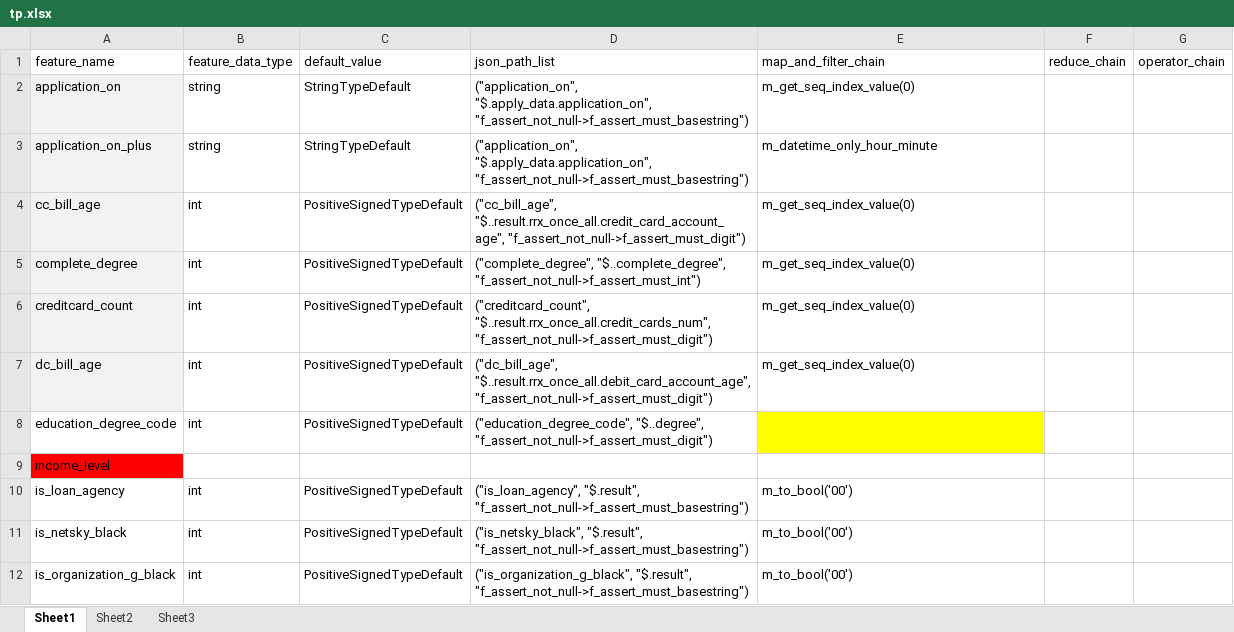
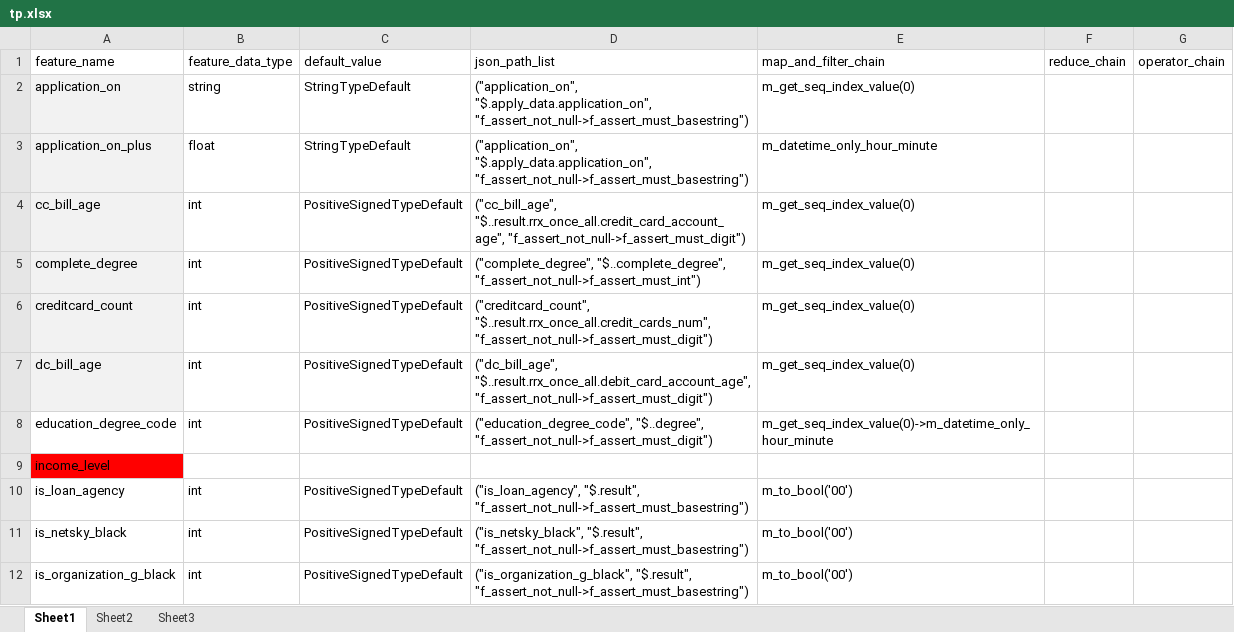
Before and after one commit to diudiu/featurefactory, an Excel workbook: apps/featureapi/management/commands/tp.xlsx, sheet Sheet1, drawn as a sheet; only a part is shown; values as stored, in another font and other column widths than the file's, no borders; the diff names each change by its address in the sheet, - before the commit and + after, or states it on an @@ line.

```diff
--- a/apps/featureapi/management/commands/tp.xlsx (sheet Sheet1)
+++ b/apps/featureapi/management/commands/tp.xlsx (sheet Sheet1)
-B3 (feature_data_type): string
+B3 (feature_data_type): float
-E8 (map_and_filter_chain): (empty)
+E8 (map_and_filter_chain): m_get_seq_index_value(0)->m_datetime_only_hour_minute
-E8 fill: #FFFF00
+E8 fill: none
```
Also changed, not shown: 5 other files.
